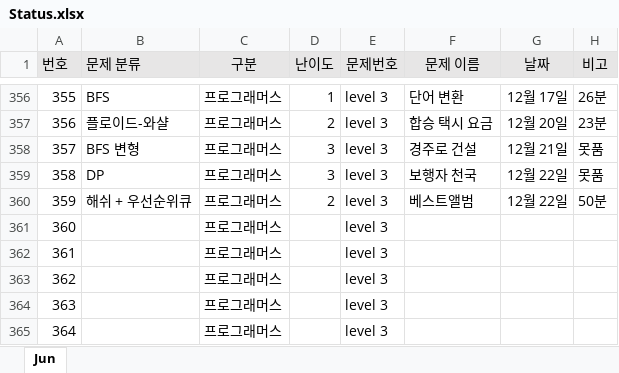
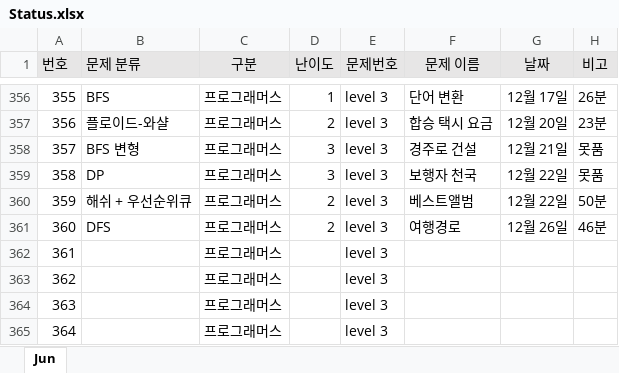
Before and after one commit to JunHeon-Ch/GC_Algorithm_Study, an Excel workbook: junheon/Status.xlsx, sheet Jun, drawn as a sheet; only a part is shown, gaps mark what is left out; values as stored, in another font and other column widths than the file's, no borders; the diff names each change by its address in the sheet, - before the commit and + after, or states it on an @@ line.

Commit message:
status

```diff
--- a/junheon/Status.xlsx (sheet Jun)
+++ b/junheon/Status.xlsx (sheet Jun)
-B361 (문제 분류): (empty)
+B361 (문제 분류): DFS
-D361 (난이도): (empty)
+D361 (난이도): 2
-F361 (문제 이름): (empty)
+F361 (문제 이름): 여행경로
-G361 (날짜): (empty)
+G361 (날짜): 12월 26일
-H361 (비고): (empty)
+H361 (비고): 46분
```
